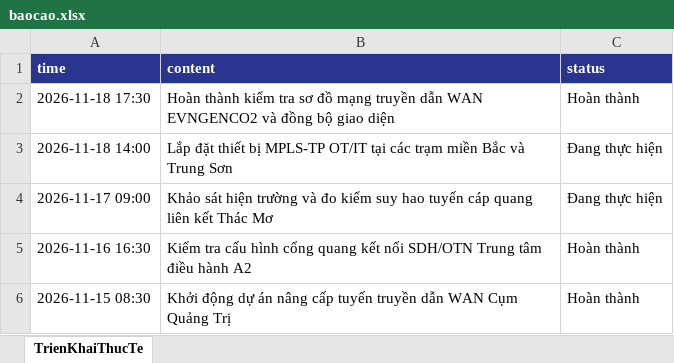
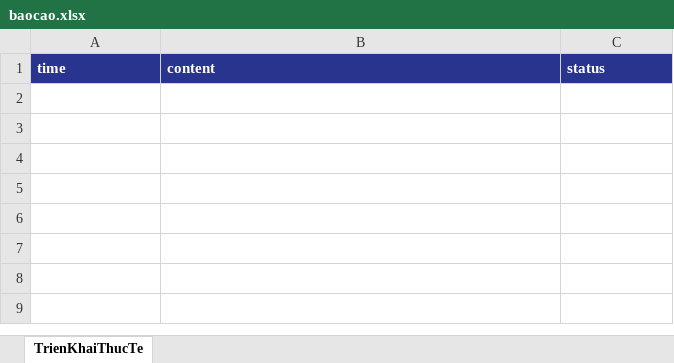
Before and after one commit to Duc-Manh/wan-genco2, an Excel workbook: assets/baocao.xlsx, sheet TrienKhaiThucTe, drawn as a sheet; values as stored, in another font and other column widths than the file's, no borders; the diff names each change by its address in the sheet, - before the commit and + after, or states it on an @@ line.

Commit message:
feat(baocao): remove sample content rows from deployment modal and baocao.xlsx

```diff
--- a/assets/baocao.xlsx (sheet TrienKhaiThucTe)
+++ b/assets/baocao.xlsx (sheet TrienKhaiThucTe)
-row 2: 2026-11-18 17:30 | Hoàn thành kiểm tra sơ đồ mạng truyền dẫn WAN EVNGENCO2 và đồng bộ giao diện | Hoàn thành
-row 3: 2026-11-18 14:00 | Lắp đặt thiết bị MPLS-TP OT/IT tại các trạm miền Bắc và Trung Sơn | Đang thực hiện
-row 4: 2026-11-17 09:00 | Khảo sát hiện trường và đo kiểm suy hao tuyến cáp quang liên kết Thác Mơ | Đang thực hiện
-row 5: 2026-11-16 16:30 | Kiểm tra cấu hình cổng quang kết nối SDH/OTN Trung tâm điều hành A2 | Hoàn thành
-row 6: 2026-11-15 08:30 | Khởi động dự án nâng cấp tuyến truyền dẫn WAN Cụm Quảng Trị | Hoàn thành
```
Also changed, not shown: baocao.xlsx, dist/assets/baocao.xlsx, 5 other files.
